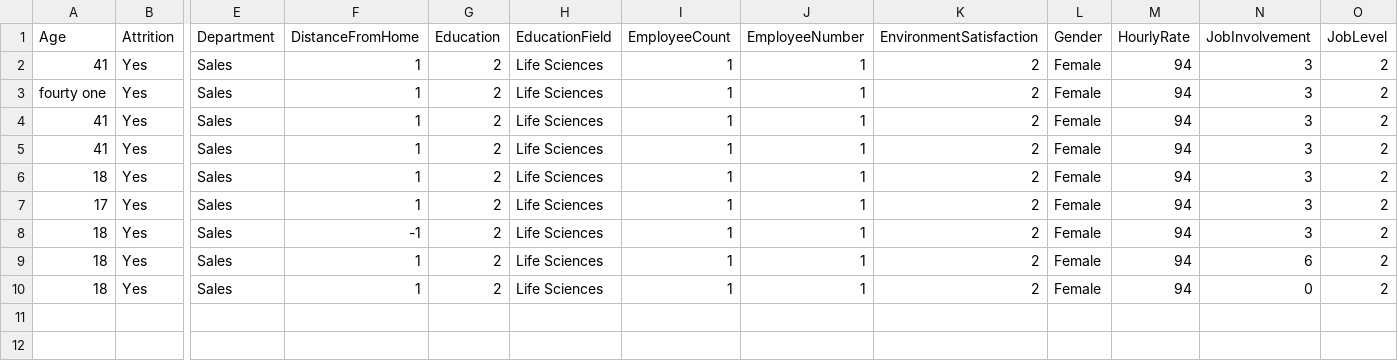
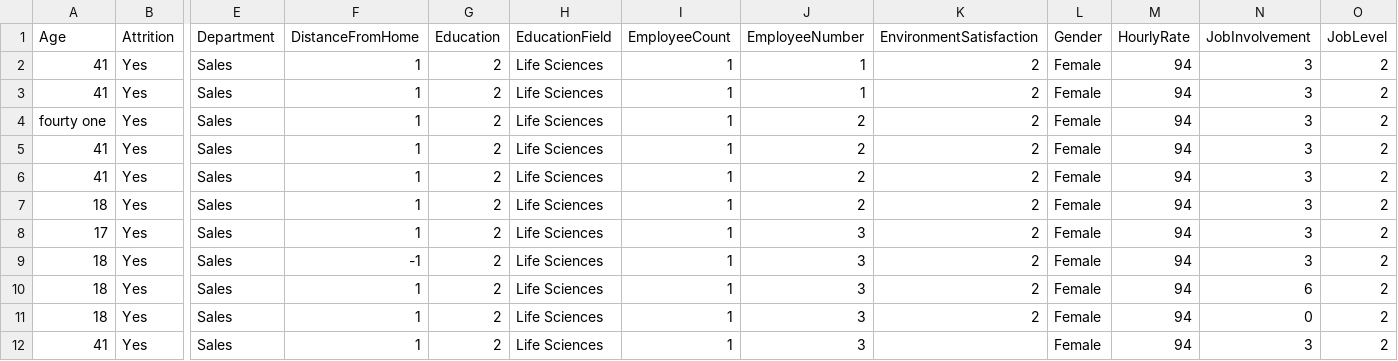
Before and after one commit to Hayden-Ferguson/Data-Pipeline-Project, a CSV file: Wrong.csv, drawn as a sheet; only a part is shown, gaps mark what is left out; addresses are those after the commit; rows hold the shown columns only; the diff names each change by its address in the sheet, - before the commit and + after, or states it on an @@ line.

```diff
--- a/Wrong.csv
+++ b/Wrong.csv
+row 3: 41 | Yes | Sales | 1 | 2 | Life Sciences | 1 | 1 | 2 | Female | 94 | 3 | 2
-J4:J7 (EmployeeNumber): 1
+J4:J7 (EmployeeNumber): 2
-J8:J11 (EmployeeNumber): 1
+J8:J11 (EmployeeNumber): 3
+row 12: 41 | Yes | Sales | 1 | 2 | Life Sciences | 1 | 3 |  | Female | 94 | 3 | 2
```
Also changed, not shown: 2 other files.
